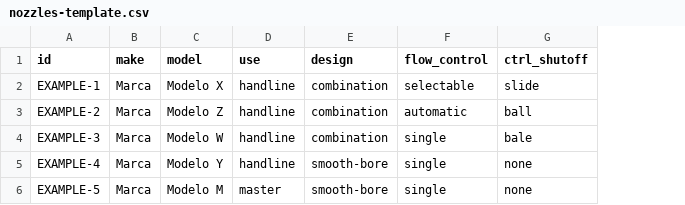
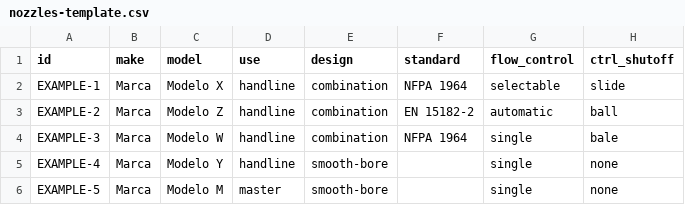
Before and after one commit to cbastiangs/simulador-hidraulico, a CSV file: data/templates/nozzles-template.csv, drawn as a sheet; only a part is shown; the diff names each change by its address in the sheet, - before the commit and + after, or states it on an @@ line.

Commit message:
feat(catalog): a standard column, and the 22 EN 15182 G-Force builds read off LIG-012's charts

```diff
--- a/data/templates/nozzles-template.csv
+++ b/data/templates/nozzles-template.csv
+column F (standard), rows 2-4: NFPA 1964 | EN 15182-2 | NFPA 1964
```
Also changed, not shown: 1 other file.
